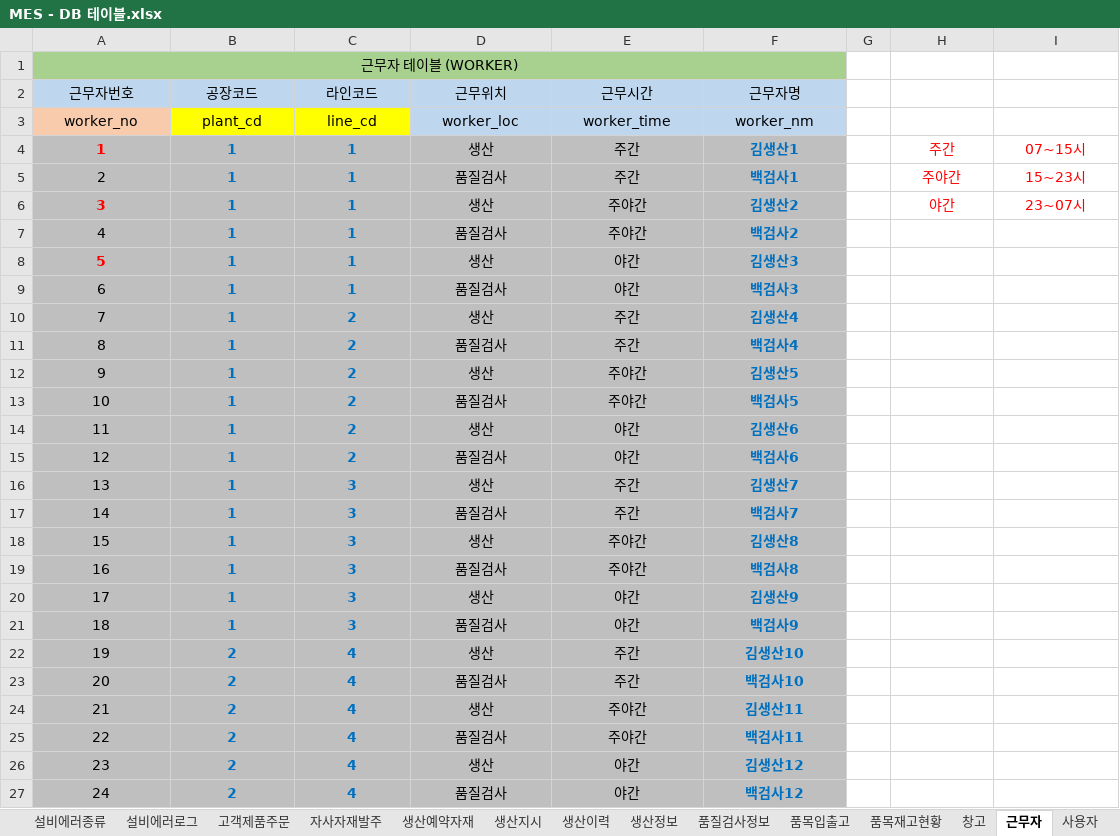
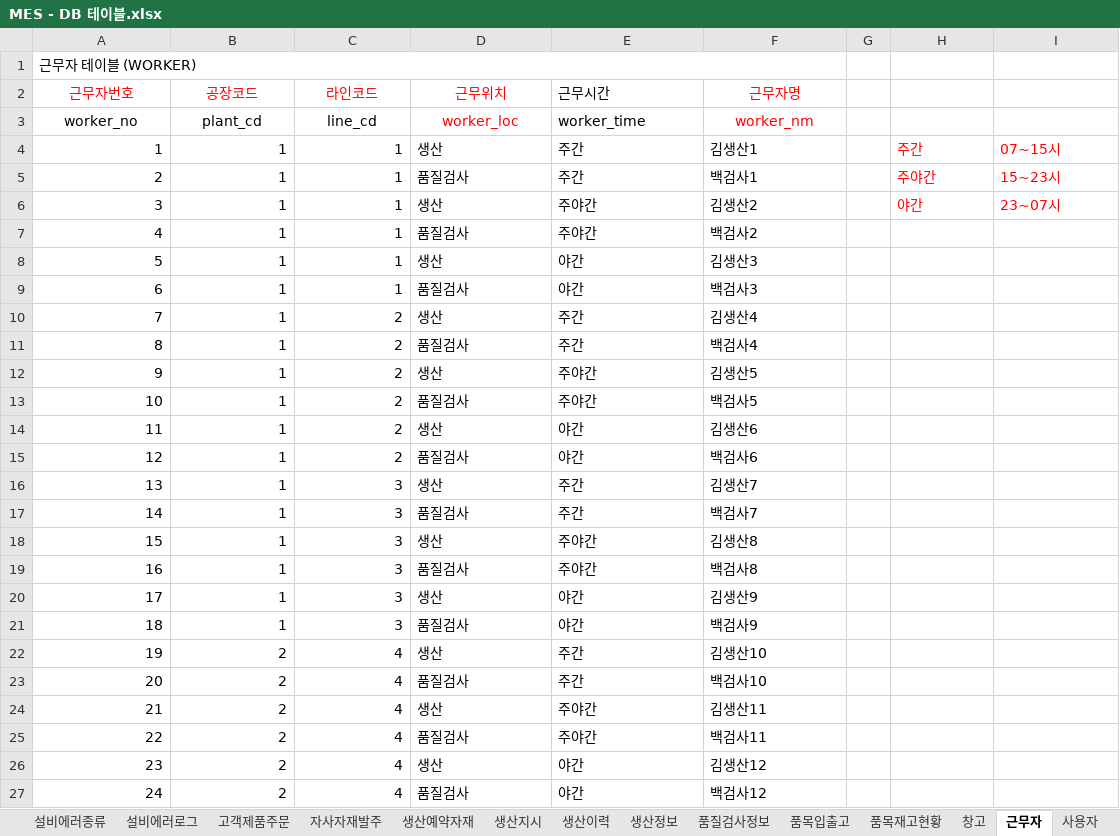
Before and after one commit to VertigoK/TH_MES, an Excel workbook: Description/MES - DB 테이블.xlsx, sheet 근무자, drawn as a sheet; only a part is shown; values as stored, in another font and other column widths than the file's, no borders; the diff covers the shown part only; the diff names each change by its address in the sheet, - before the commit and + after, or states it on an @@ line.

```diff
--- a/Description/MES - DB 테이블.xlsx (sheet 근무자)
+++ b/Description/MES - DB 테이블.xlsx (sheet 근무자)
-A1 alignment: center
+A1 alignment: left
-A1:F1 fill: #A8D08F
+A1:F1 fill: none
-A2:F2 fill: #BED7EE
+A2:F2 fill: none
-A2:D2 text colour: black
+A2:D2 text colour: #FF0000
-E2:E3 alignment: center
+E2:E3 alignment: left
-F2:F3 text colour: black
+F2:F3 text colour: #FF0000
-A3 fill: #F8CBAC
+A3 fill: none
-B3:C3 fill: #FFFF00
+B3:C3 fill: none
-D3:F3 fill: #BED7EE
+D3:F3 fill: none
-D3 text colour: black
+D3 text colour: #FF0000
-A4:F27 fill: #BFBFBF
+A4:F27 fill: none
-A4:C27 alignment: center
+A4:C27 alignment: right
-A4:C4 bold: on
+A4:C4 bold: off
-A4 text colour: #FF0000
+A4 text colour: black
-B4:C27 text colour: #0070C0
+B4:C27 text colour: black
-D4:F27 alignment: center
+D4:F27 alignment: left
@@ F4:F27 bold: on → off, text colour: #0070C0 → black @@
-H4:I6 alignment: center
+H4:I6 alignment: left
-B5:C5 bold: on
+B5:C5 bold: off
-A6:C6 bold: on
+A6:C6 bold: off
-A6 text colour: #FF0000
+A6 text colour: black
-B7:C7 bold: on
+B7:C7 bold: off
-A8:C8 bold: on
+A8:C8 bold: off
-A8 text colour: #FF0000
+A8 text colour: black
-B9:C27 bold: on
+B9:C27 bold: off
```
Also changed, not shown: cell formats elsewhere in this sheet, sheet 설비, sheet 품질검사정보, sheet 창고, sheet 품목재고현황, sheet 생산예약자재, sheet 공정, 13 more sheets, 5 other files.
